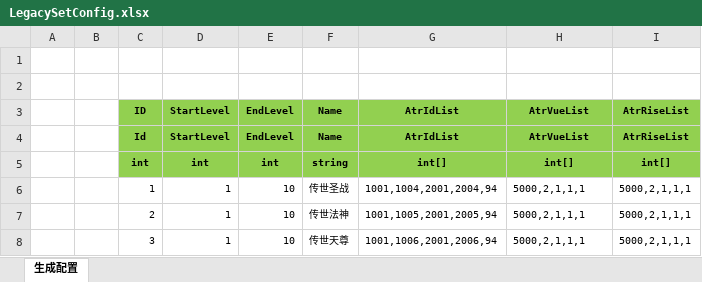
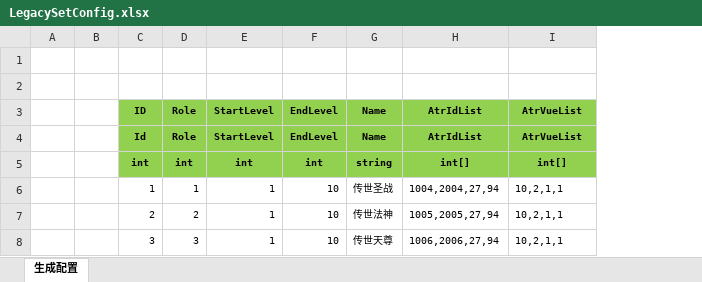
Before and after one commit to wokanjianyang/legend2, an Excel workbook: Excel/LegacySetConfig.xlsx, sheet 生成配置, drawn as a sheet; values as stored, in another font and other column widths than the file's, no borders; removed rows and columns are numbered as before the commit, all else as after; the diff names each change by its address in the sheet, - before the commit and + after, or states it on an @@ line.

```diff
--- a/Excel/LegacySetConfig.xlsx (sheet 生成配置)
+++ b/Excel/LegacySetConfig.xlsx (sheet 生成配置)
+column D, rows 3-8: Role | Role | int | 1 | 2 | 3
-column G, rows 3-8: AtrIdList | AtrIdList | int[] | 1001,1004,2001,2004,94 | 1001,1005,2001,2005,94 | 1001,1006,2001,2006,94
-H3:H4: AtrVueList
+H3:H4: AtrIdList
-I3:I4: AtrRiseList
+I3:I4: AtrVueList
-H6: 5000,2,1,1,1
+H6: 1004,2004,27,94
-I6:I8: 5000,2,1,1,1
+I6:I8: 10,2,1,1
-H7: 5000,2,1,1,1
+H7: 1005,2005,27,94
-H8: 5000,2,1,1,1
+H8: 1006,2006,27,94
```
Also changed, not shown: Excel/EquipConfig.xlsx, Excel/LegacyConfig.xlsx, 22 other files.
